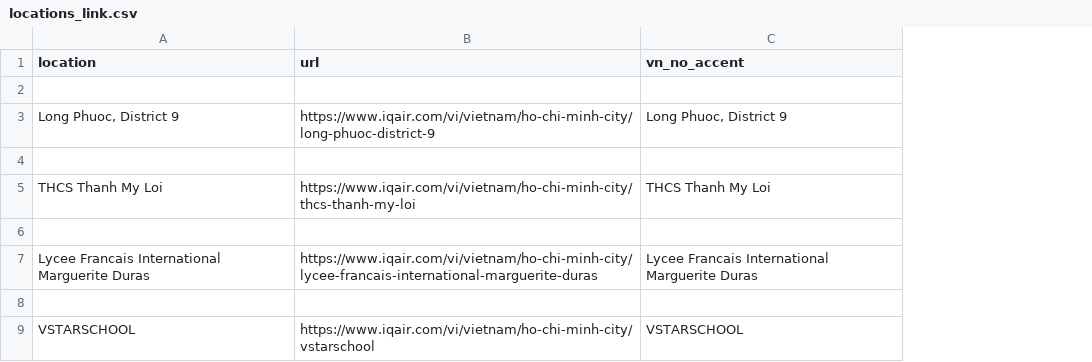
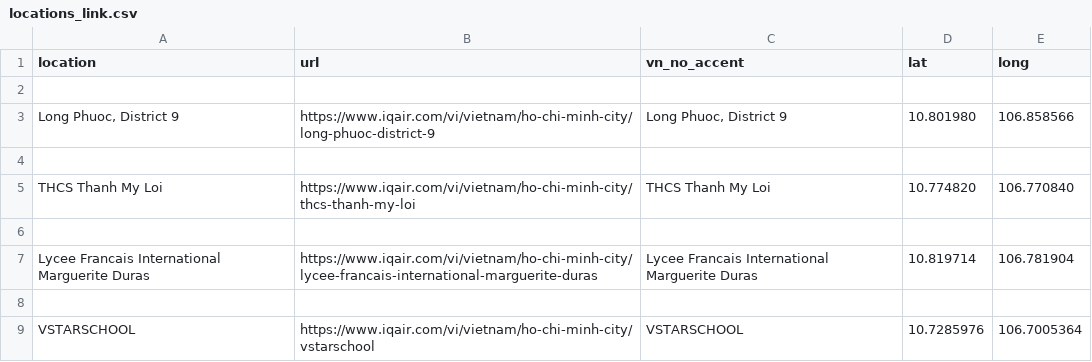
Before and after one commit to quandum/hcm_air_quality, a CSV file: data/locations_link.csv, drawn as a sheet; only a part is shown; the diff names each change by its address in the sheet, - before the commit and + after, or states it on an @@ line.

Commit message:
add latlong

```diff
--- a/data/locations_link.csv
+++ b/data/locations_link.csv
+column D (lat), rows 3-9: 10.801980 |  | 10.774820 |  | 10.819714 |  | 10.7285976
+column E (long), rows 3-9: 106.858566 |  | 106.770840 |  | 106.781904 |  | 106.7005364
```
